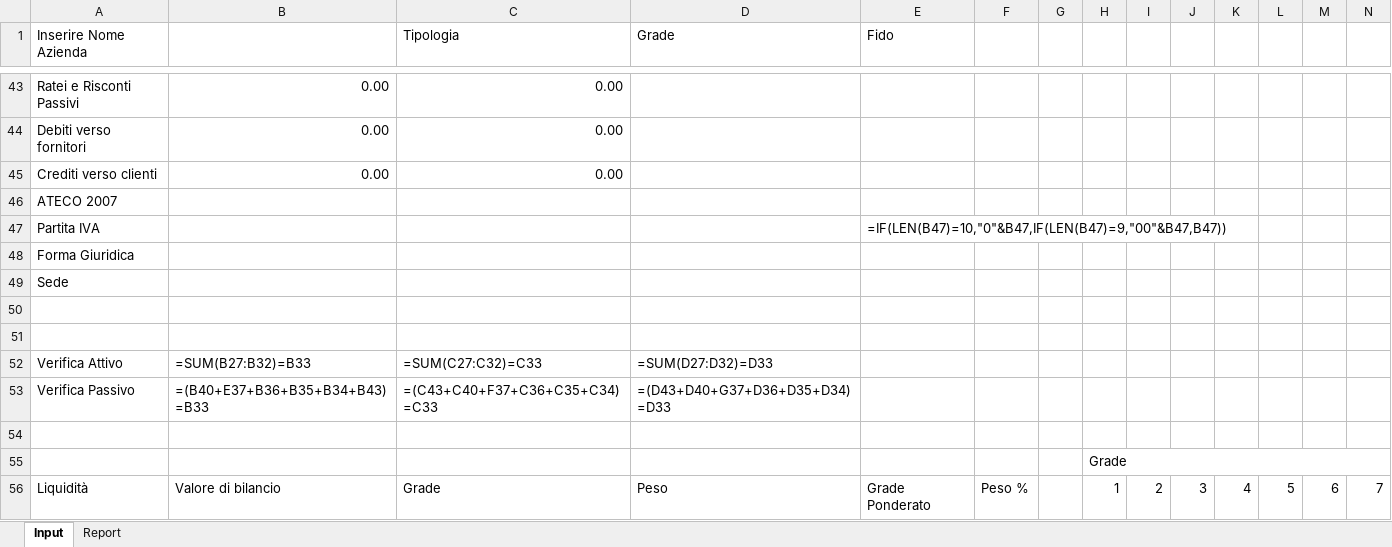
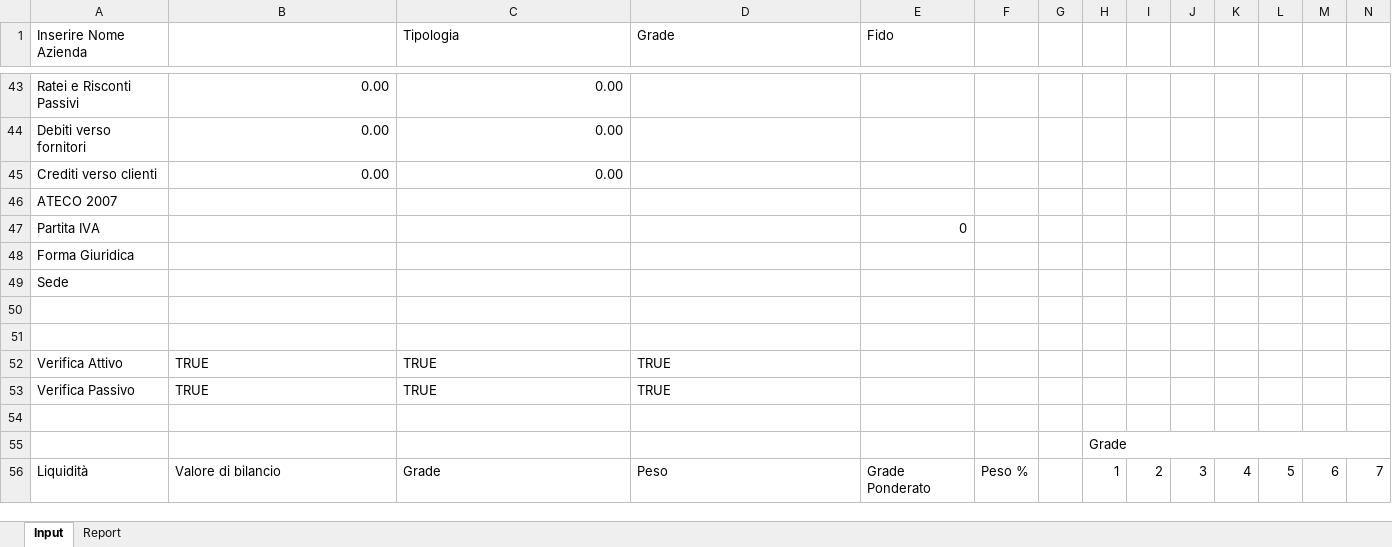
Before and after one commit to LucaM711/fs-analysis, an Excel workbook: plugins/fs-analysis/skills/analyzing-financial-statements/assets/template.xlsx, sheet Input, drawn as a sheet; only a part is shown, gaps mark what is left out; values as stored, in another font and other column widths than the file's, no cell formats; formulas without a stored value are shown as written; conditional formats not drawn; removed rows and columns are numbered as before the commit, all else as after; rows hold the shown columns only; the diff covers the shown part only; the diff names each change by its address in the sheet, - before the commit and + after, or states it on an @@ line.

```diff
--- a/plugins/fs-analysis/skills/analyzing-financial-statements/assets/template.xlsx (sheet Input)
+++ b/plugins/fs-analysis/skills/analyzing-financial-statements/assets/template.xlsx (sheet Input)
-E47 (Fido): =IF(LEN(B47)=10,"0"&B47,IF(LEN(B47)=9,"00"&B47,B47))
+E47 (Fido): 0
-row 52: Verifica Attivo | =SUM(B27:B32)=B33 | =SUM(C27:C32)=C33 | =SUM(D27:D32)=D33
-row 53: Verifica Passivo | =(B40+E37+B36+B35+B34+B43)=B33 | =(C43+C40+F37+C36+C35+C34)=C33 | =(D43+D40+G37+D36+D35+D34)=D33
+row 52: Verifica Attivo | TRUE | TRUE | TRUE
+row 53: Verifica Passivo | TRUE | TRUE | TRUE
```
Also changed, not shown: 7 added rows, 7 removed rows and 100 edited cells elsewhere in this sheet, sheet Report, cell formats, charts or pictures.
